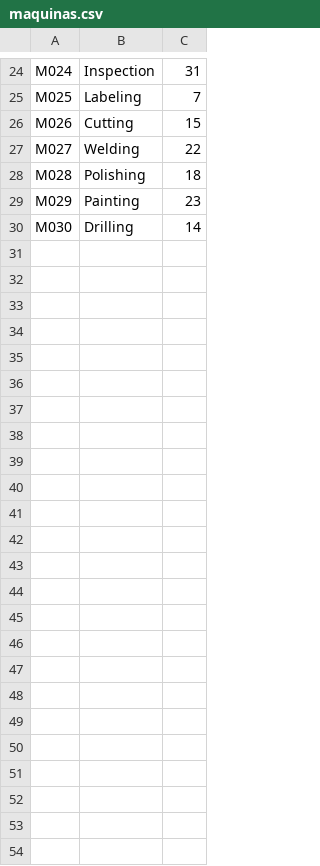
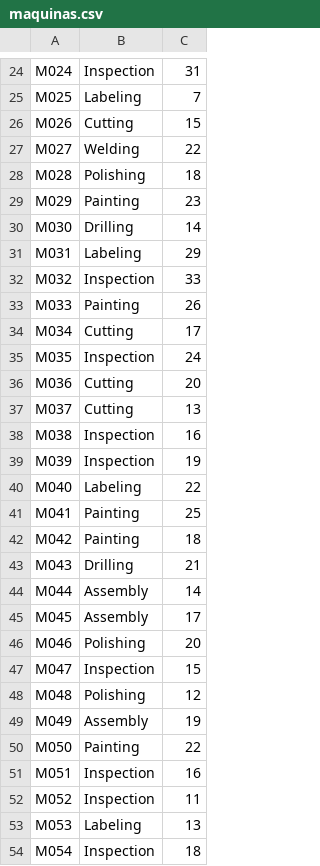
Before and after one commit to ricardomm7/buildflow, a CSV file: textFiles/maquinas.csv, drawn as a sheet; only a part is shown, gaps mark what is left out; the diff names each change by its address in the sheet, - before the commit and + after, or states it on an @@ line.

```diff
--- a/textFiles/maquinas.csv
+++ b/textFiles/maquinas.csv
+row 31: M031 | Labeling | 29
+row 32: M032 | Inspection | 33
+row 33: M033 | Painting | 26
+row 34: M034 | Cutting | 17
+row 35: M035 | Inspection | 24
+row 36: M036 | Cutting | 20
+row 37: M037 | Cutting | 13
+row 38: M038 | Inspection | 16
+row 39: M039 | Inspection | 19
+row 40: M040 | Labeling | 22
+row 41: M041 | Painting | 25
+row 42: M042 | Painting | 18
+row 43: M043 | Drilling | 21
+row 44: M044 | Assembly | 14
+row 45: M045 | Assembly | 17
+row 46: M046 | Polishing | 20
+row 47: M047 | Inspection | 15
+row 48: M048 | Polishing | 12
+row 49: M049 | Assembly | 19
+row 50: M050 | Painting | 22
+row 51: M051 | Inspection | 16
+row 52: M052 | Inspection | 11
+row 53: M053 | Labeling | 13
+row 54: M054 | Inspection | 18
```
Also changed, not shown: 3 other files.
